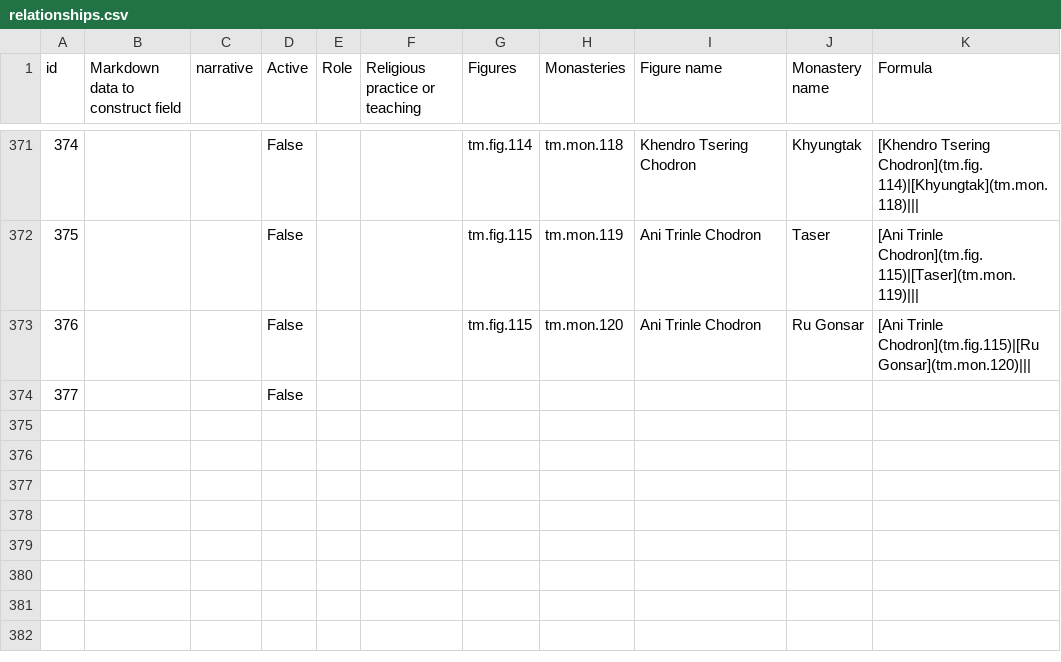
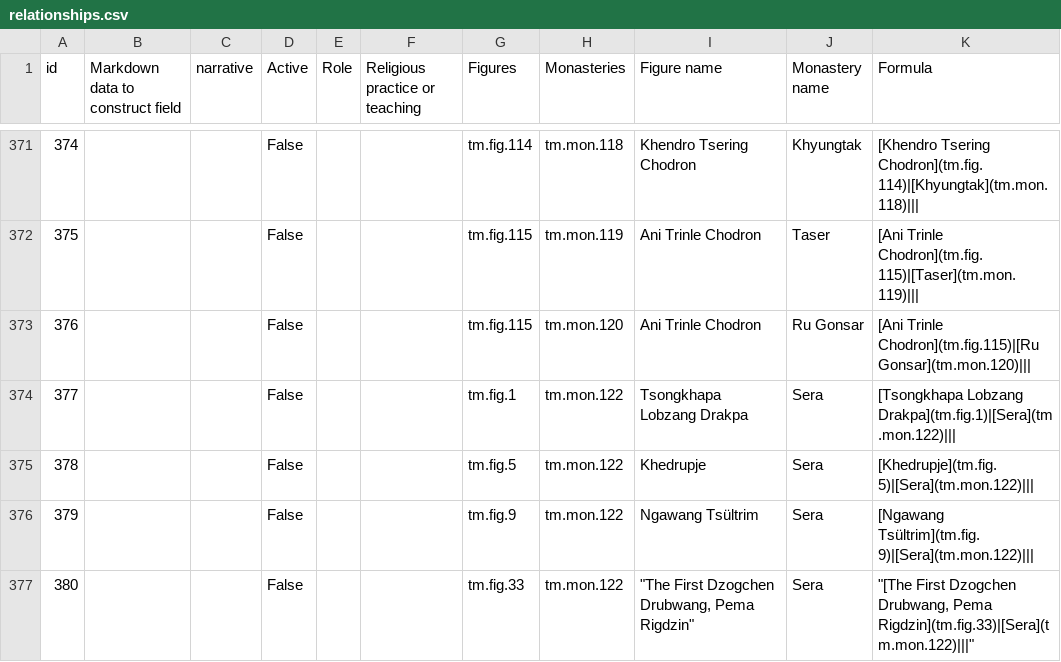
Before and after one commit to CDRH/data_tibetan-monasteries, a CSV file: source/csv/relationships.csv, drawn as a sheet; only a part is shown, gaps mark what is left out.

Commit message:
add Sera monastery to relationships sheet

```diff
--- a/source/csv/relationships.csv
+++ b/source/csv/relationships.csv
@@ -387,2 +387,5 @@
 376,,,False,,,tm.fig.115,tm.mon.120,Ani Trinle Chodron,Ru Gonsar,[Ani Trinle Chodron](tm.fig.115)|[Ru Gonsar](tm.mon.120)|||
-377,,,False,,,,,,,
+377,,,False,,,tm.fig.1,tm.mon.122,Tsongkhapa Lobzang Drakpa,Sera,[Tsongkhapa Lobzang Drakpa](tm.fig.1)|[Sera](tm.mon.122)|||
+378,,,False,,,tm.fig.5,tm.mon.122,Khedrupje,Sera,[Khedrupje](tm.fig.5)|[Sera](tm.mon.122)|||
+379,,,False,,,tm.fig.9,tm.mon.122,Ngawang Tsültrim,Sera,[Ngawang Tsültrim](tm.fig.9)|[Sera](tm.mon.122)|||
+380,,,False,,,tm.fig.33,tm.mon.122,"""The First Dzogchen Drubwang, Pema Rigdzin""",Sera,"""[The First Dzogchen Drubwang, Pema Rigdzin](tm.fig.33)|[Sera](tm.mon.122)|||"""
```
